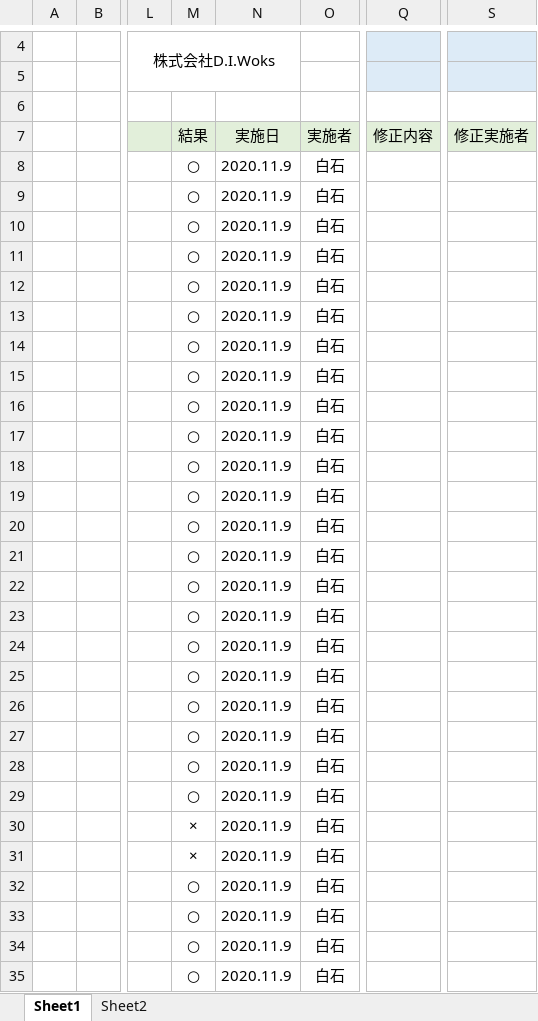
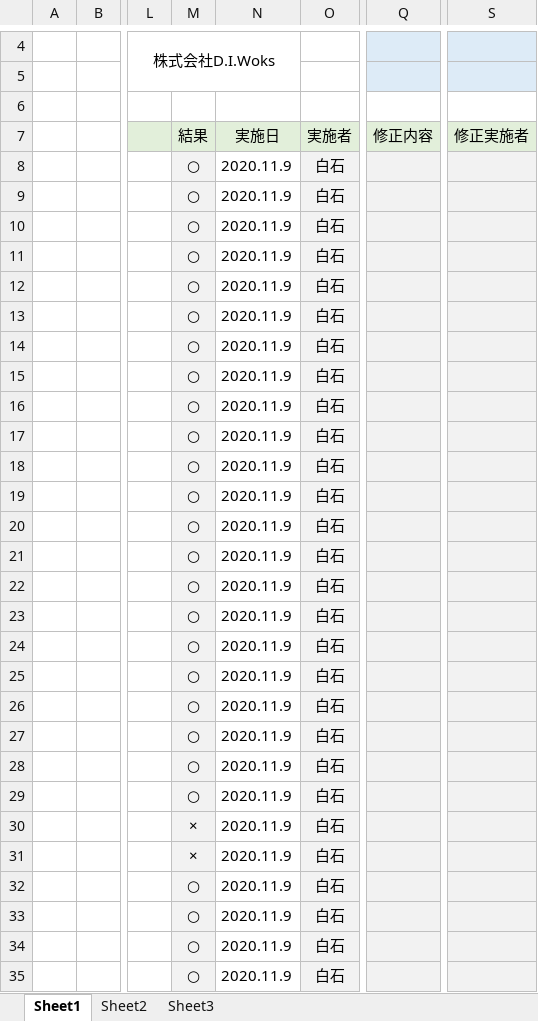
Before and after one commit to shiro-mtrnk/tsuikakadai, an Excel workbook: kadai3.xlsx, sheet Sheet1, drawn as a sheet; only a part is shown, gaps mark what is left out; values as stored, in another font and other column widths than the file's, no borders; the diff covers the shown part only; the diff names each change by its address in the sheet, - before the commit and + after, or states it on an @@ line.

```diff
--- a/kadai3.xlsx (sheet Sheet1)
+++ b/kadai3.xlsx (sheet Sheet1)
+sheet tab: Sheet3
-M8:M35 fill: none
+M8:M35 fill: #F2F2F2
-O8:O35 fill: none
+O8:O35 fill: #F2F2F2
-Q8:Q35 fill: none
+Q8:Q35 fill: #F2F2F2
-S8:S35 fill: none
+S8:S35 fill: #F2F2F2
```
Also changed, not shown: 1 edited cell and cell formats elsewhere in this sheet, sheet Sheet2, 1 other file.
